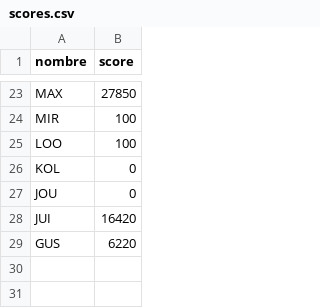
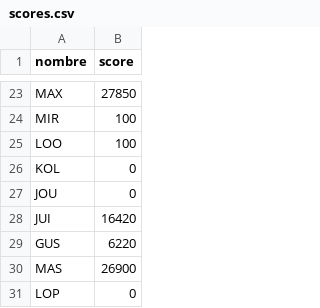
Before and after one commit to sergiosmmr/Juego_pygame-survivor-, a CSV file: scores.csv, drawn as a sheet; only a part is shown, gaps mark what is left out; the diff names each change by its address in the sheet, - before the commit and + after, or states it on an @@ line.

```diff
--- a/scores.csv
+++ b/scores.csv
+row 30: MAS | 26900
+row 31: LOP | 0
```
Also changed, not shown: 4 other files.
